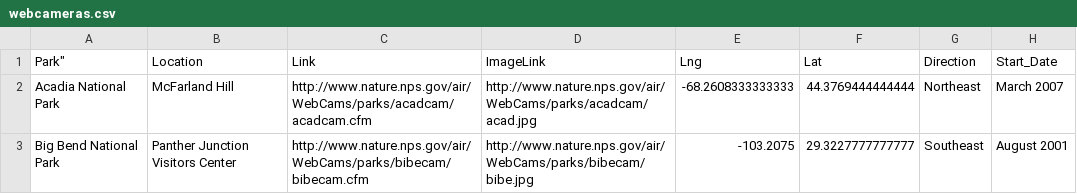
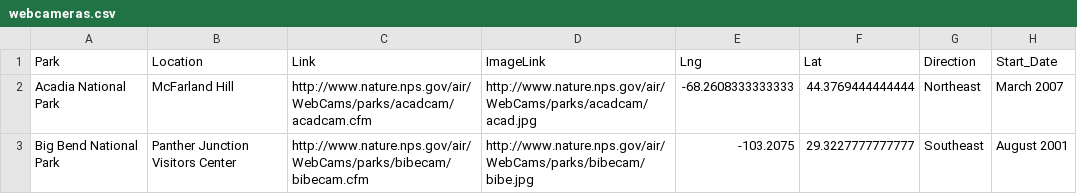
Before and after one commit to nationalparkservice/data, a CSV file: builder/webcameras.csv, drawn as a sheet; only a part is shown.

Commit message:
Update webcameras.csv

```diff
--- a/builder/webcameras.csv
+++ b/builder/webcameras.csv
@@ -1,2 +1,2 @@
-Park";"Location";"Link";"ImageLink";"Lng";"Lat";"Direction";"Start_Date"
+"Park";"Location";"Link";"ImageLink";"Lng";"Lat";"Direction";"Start_Date"
 "Acadia National Park";"McFarland Hill";"http://www.nature.nps.gov/air/WebCams/parks/acadcam/acadcam.cfm";"http://www.nature.nps.gov/air/WebCams/parks/acadcam/acad.jpg";"-68.2608333333333";"44.3769444444444";"Northeast ";"March 2007"
```
